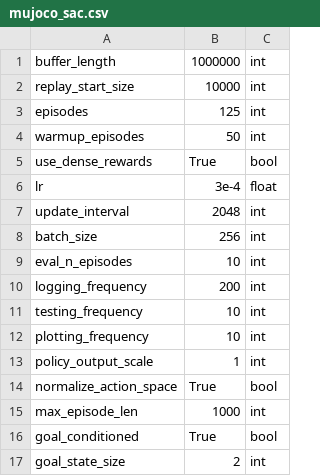
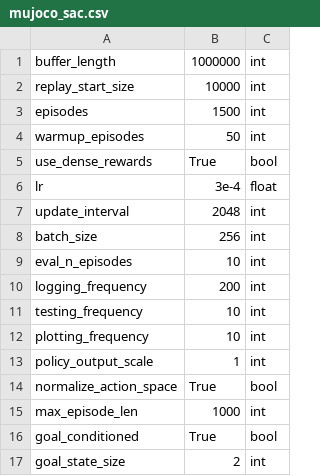
Before and after one commit to abagaria/hrl, a CSV file: hyperparams/mujoco_sac.csv, drawn as a sheet.

Commit message:
use 1500 parallel episodes

```diff
--- a/hyperparams/mujoco_sac.csv
+++ b/hyperparams/mujoco_sac.csv
@@ -2,3 +2,3 @@ buffer_length,1000000,int
 replay_start_size,10000,int
-episodes,125,int
+episodes,1500,int
 warmup_episodes,50,int
```
